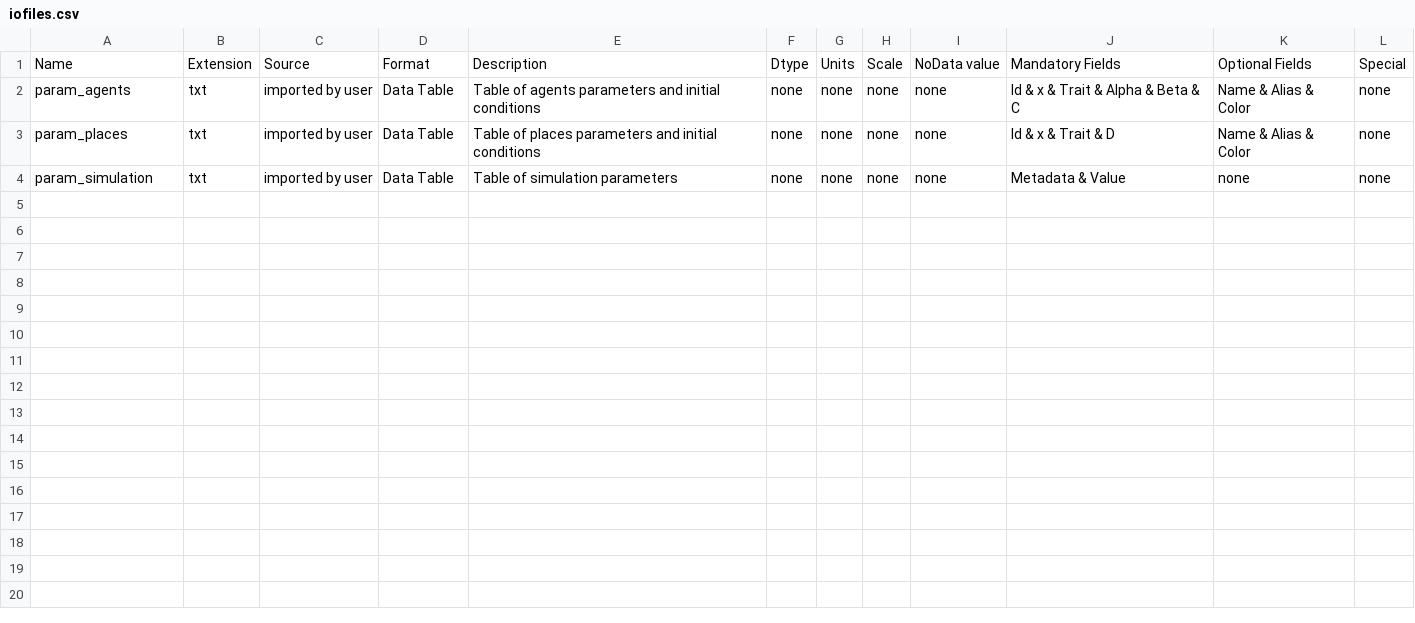
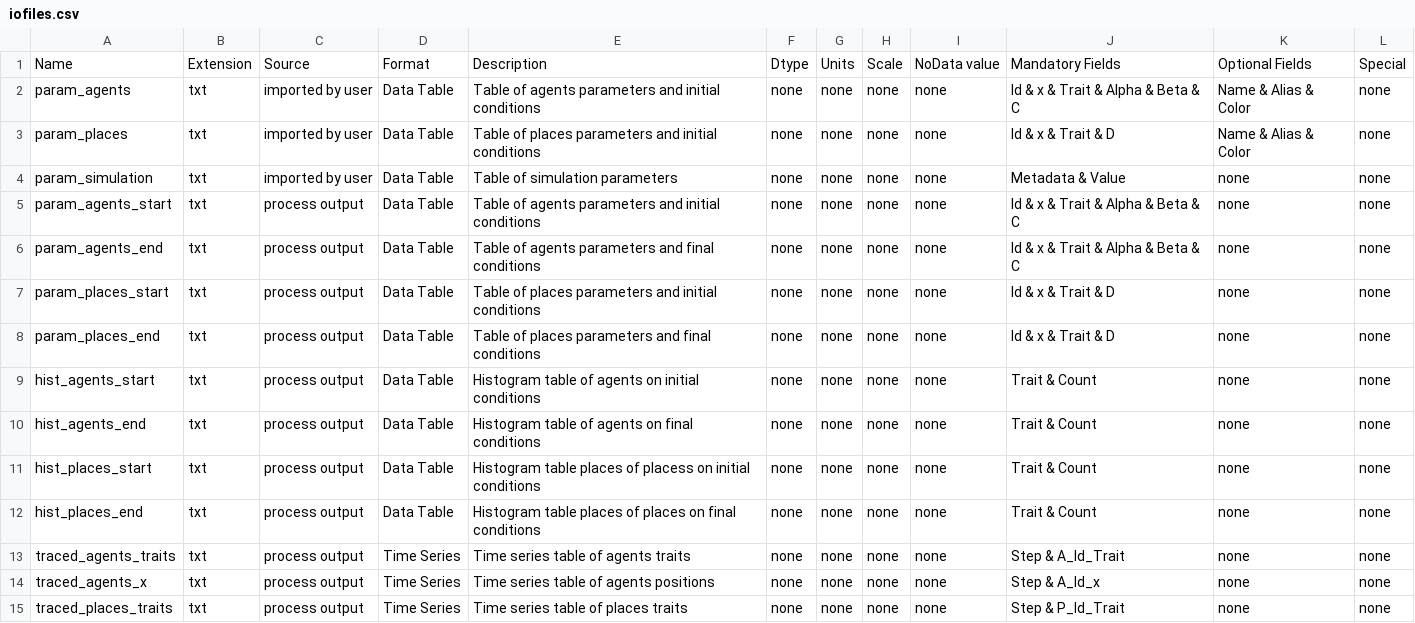
Before and after one commit to ipo-exe/abm-cue, a CSV file: docs/iofiles.csv, drawn as a sheet.

```diff
--- a/docs/iofiles.csv
+++ b/docs/iofiles.csv
@@ -4 +4,12 @@ param_places;txt;imported by user;Data Table;Table of places parameters and init
 param_simulation;txt;imported by user;Data Table;Table of simulation parameters;none;none;none;none;Metadata & Value;none;none
+param_agents_start;txt;process output;Data Table;Table of agents parameters and initial conditions;none;none;none;none;Id & x & Trait & Alpha & Beta & C;none;none
+param_agents_end;txt;process output;Data Table;Table of agents parameters and final conditions;none;none;none;none;Id & x & Trait & Alpha & Beta & C;none;none
+param_places_start;txt;process output;Data Table;Table of places parameters and initial conditions;none;none;none;none;Id & x & Trait & D;none;none
+param_places_end;txt;process output;Data Table;Table of places parameters and final conditions;none;none;none;none;Id & x & Trait & D;none;none
+hist_agents_start;txt;process output;Data Table;Histogram table of agents on initial conditions;none;none;none;none;Trait & Count;none;none
+hist_agents_end;txt;process output;Data Table;Histogram table of agents on final conditions;none;none;none;none;Trait & Count;none;none
+hist_places_start;txt;process output;Data Table;Histogram table places of placess on initial conditions;none;none;none;none;Trait & Count;none;none
+hist_places_end;txt;process output;Data Table;Histogram table places of places on final conditions;none;none;none;none;Trait & Count;none;none
+traced_agents_traits;txt;process output;Time Series;Time series table of agents traits;none;none;none;none;Step & A_Id_Trait;none;none
+traced_agents_x;txt;process output;Time Series;Time series table of agents positions;none;none;none;none;Step & A_Id_x;none;none
+traced_places_traits;txt;process output;Time Series;Time series table of places traits;none;none;none;none;Step & P_Id_Trait;none;none
```
Also changed, not shown: docs/glossary.csv, 22 other files.
